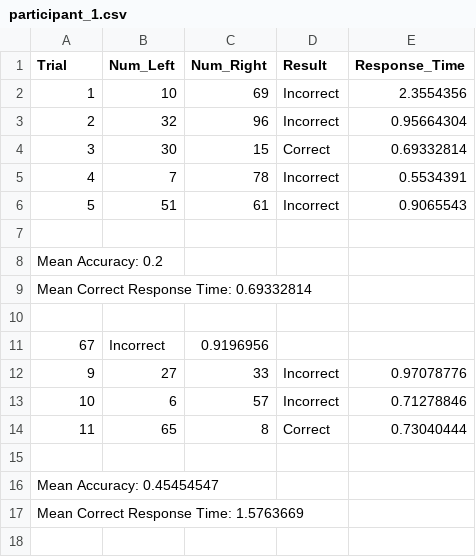
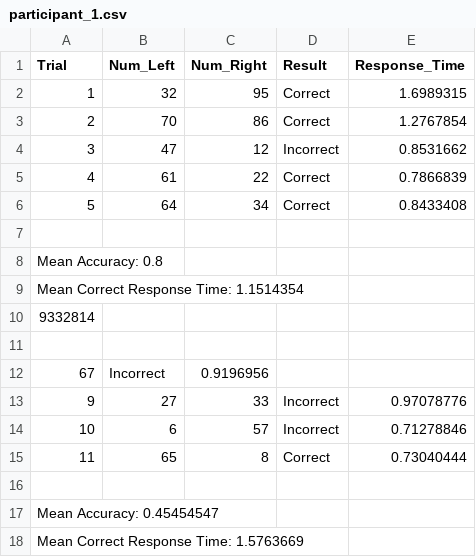
Before and after one commit to altunenes/weber_fechner, a CSV file: participant_1.csv, drawn as a sheet.

```diff
--- a/participant_1.csv
+++ b/participant_1.csv
@@ -1,10 +1,11 @@
 Trial,Num_Left,Num_Right,Result,Response_Time
-1,10,69,Incorrect,2.3554356
-2,32,96,Incorrect,0.95664304
-3,30,15,Correct,0.69332814
-4,7,78,Incorrect,0.5534391
-5,51,61,Incorrect,0.9065543
+1,32,95,Correct,1.6989315
+2,70,86,Correct,1.2767854
+3,47,12,Incorrect,0.8531662
+4,61,22,Correct,0.7866839
+5,64,34,Correct,0.8433408
 
-Mean Accuracy: 0.2
-Mean Correct Response Time: 0.69332814
+Mean Accuracy: 0.8
+Mean Correct Response Time: 1.1514354
+9332814
 
```
Also changed, not shown: 1 other file.
